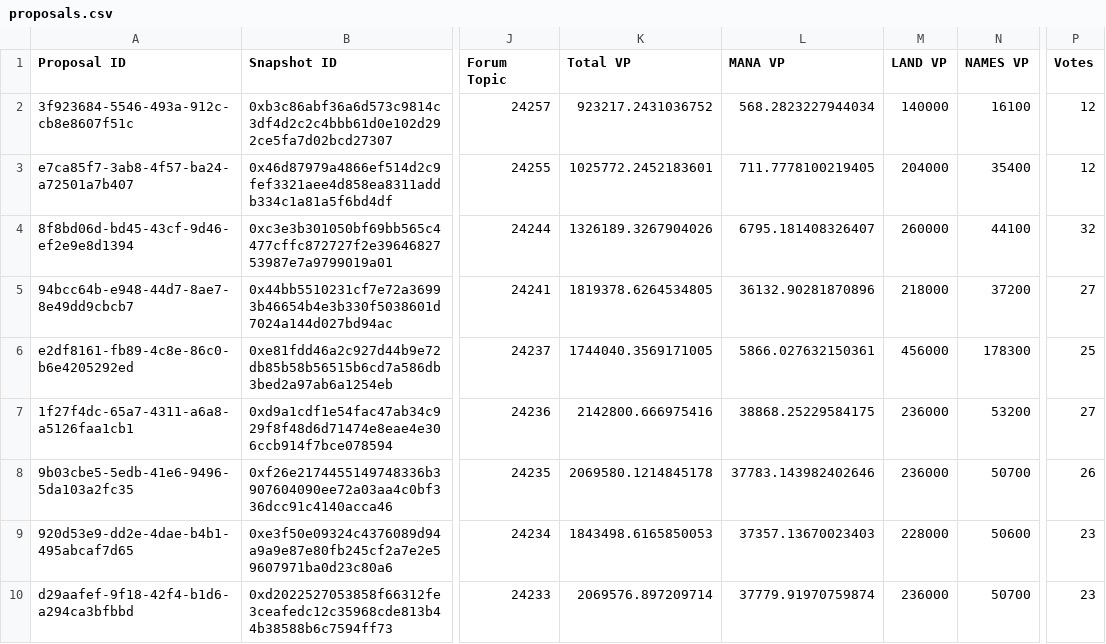
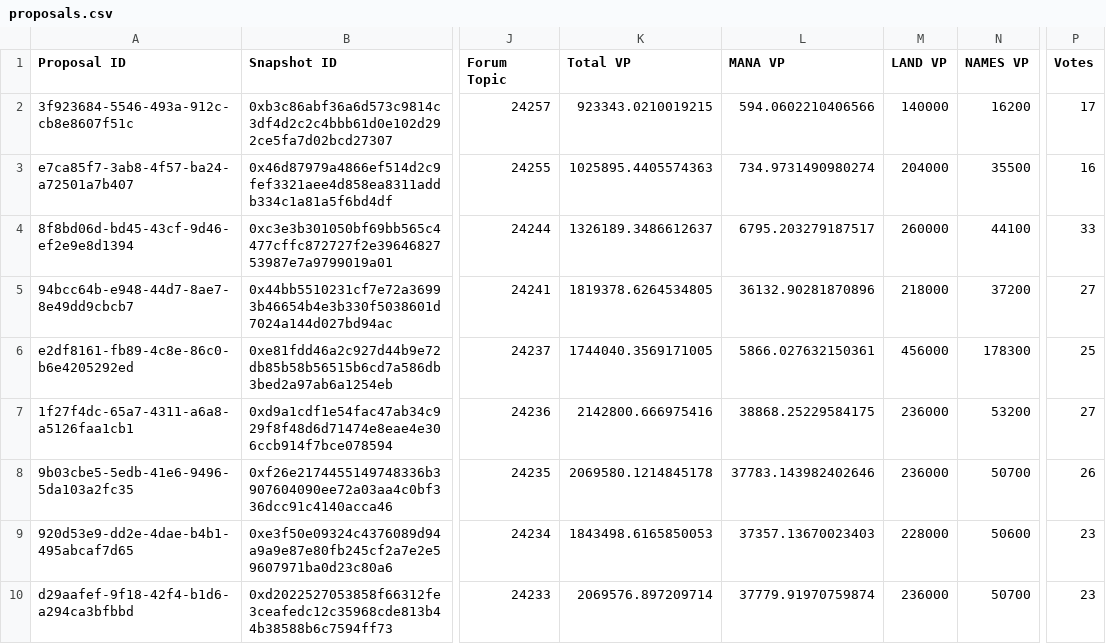
Before and after one commit to Decentraland-DAO/transparency, a CSV file: proposals.csv, drawn as a sheet; only a part is shown, gaps mark what is left out; the diff names each change by its address in the sheet, - before the commit and + after, or states it on an @@ line.

```diff
--- a/proposals.csv
+++ b/proposals.csv
-K2 (Total VP): 923217.2431036752
+K2 (Total VP): 923343.0210019215
-L2 (MANA VP): 568.2823227944034
+L2 (MANA VP): 594.0602210406566
-N2 (NAMES VP): 16100
+N2 (NAMES VP): 16200
-P2 (Votes): 12
+P2 (Votes): 17
-K3 (Total VP): 1025772.2452183601
+K3 (Total VP): 1025895.4405574363
-L3 (MANA VP): 711.7778100219405
+L3 (MANA VP): 734.9731490980274
-N3 (NAMES VP): 35400
+N3 (NAMES VP): 35500
-P3 (Votes): 12
+P3 (Votes): 16
-K4 (Total VP): 1326189.3267904026
+K4 (Total VP): 1326189.3486612637
-L4 (MANA VP): 6795.181408326407
+L4 (MANA VP): 6795.203279187517
-P4 (Votes): 32
+P4 (Votes): 33
```
Also changed, not shown: balances.csv, members.csv, 5 other files.
